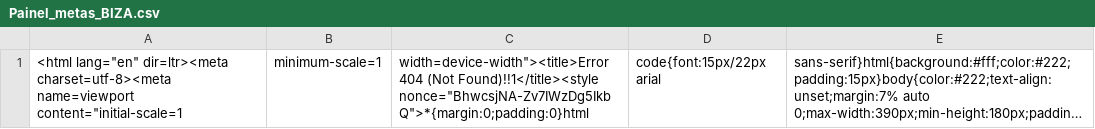
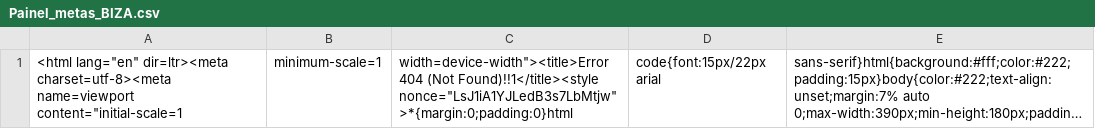
Before and after one commit to SGIBIZA/Painel-de-Metas-BIZA, a CSV file: Painel_metas_BIZA.csv, drawn as a sheet; long unchanged cells end in …; the diff names each change by its address in the sheet, - before the commit and + after, or states it on an @@ line.

```diff
--- a/Painel_metas_BIZA.csv
+++ b/Painel_metas_BIZA.csv
-C1: …(Not Found)!!1</title><style nonce="BhwcsjNA-Zv7IWzDg5IkbQ">*{margin:0;padding:0}html
+C1: …(Not Found)!!1</title><style nonce="LsJ1iA1YJLedB3s7LbMtjw">*{margin:0;padding:0}html
```
